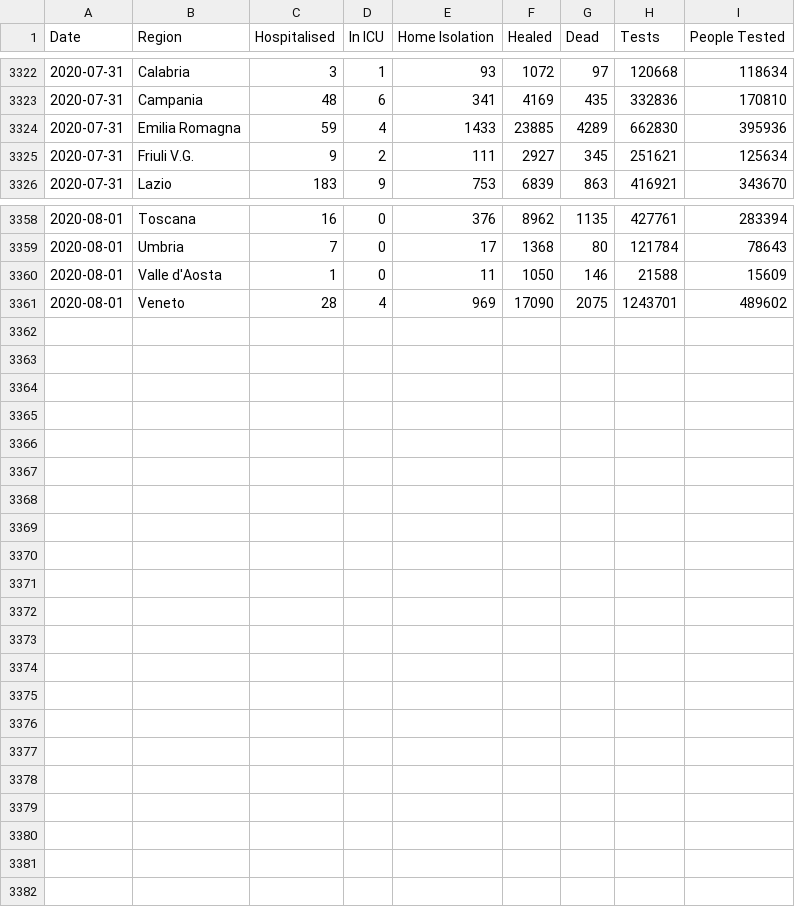
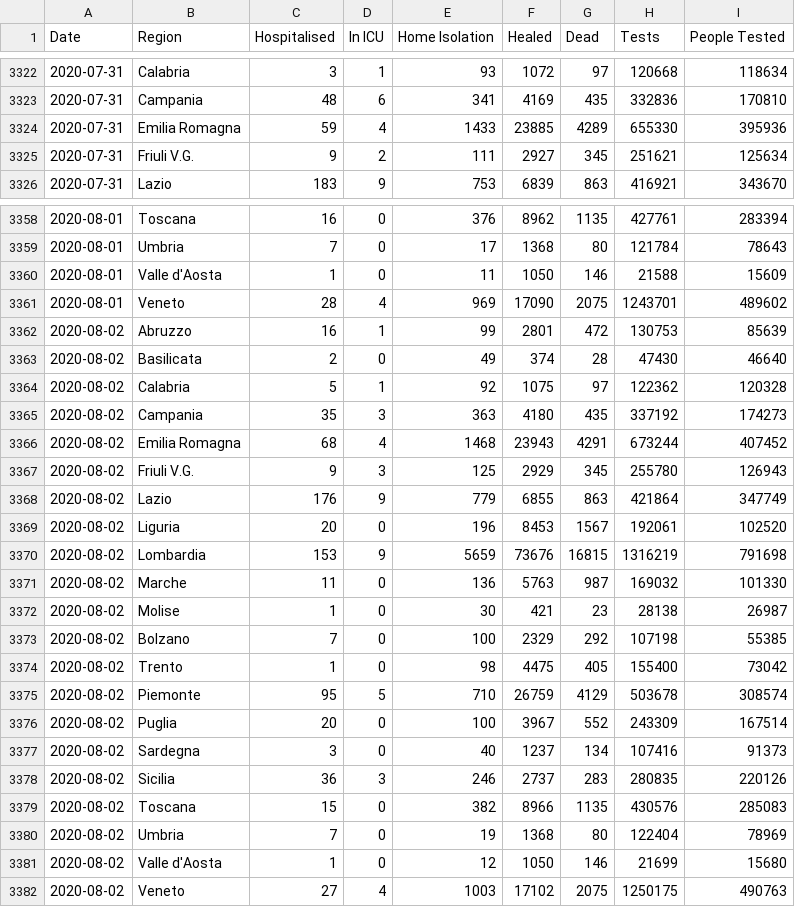
Before and after one commit to DavideMagno/ItalianCovidData, a CSV file: Daily_Covis19_Italian_Data_Cumulative.csv, drawn as a sheet; only a part is shown, gaps mark what is left out.

Commit message:
Data updated to the 2020-08-02

```diff
--- a/Daily_Covis19_Italian_Data_Cumulative.csv
+++ b/Daily_Covis19_Italian_Data_Cumulative.csv
@@ -3323,3 +3323,3 @@
 2020-07-31,"Campania",48,6,341,4169,435,332836,170810
-2020-07-31,"Emilia Romagna",59,4,1433,23885,4289,662830,395936
+2020-07-31,"Emilia Romagna",59,4,1433,23885,4289,655330,395936
 2020-07-31,"Friuli V.G.",9,2,111,2927,345,251621,125634
@@ -3361 +3361,22 @@
 2020-08-01,"Veneto",28,4,969,17090,2075,1243701,489602
+2020-08-02,"Abruzzo",16,1,99,2801,472,130753,85639
+2020-08-02,"Basilicata",2,0,49,374,28,47430,46640
+2020-08-02,"Calabria",5,1,92,1075,97,122362,120328
+2020-08-02,"Campania",35,3,363,4180,435,337192,174273
+2020-08-02,"Emilia Romagna",68,4,1468,23943,4291,673244,407452
+2020-08-02,"Friuli V.G.",9,3,125,2929,345,255780,126943
+2020-08-02,"Lazio",176,9,779,6855,863,421864,347749
+2020-08-02,"Liguria",20,0,196,8453,1567,192061,102520
+2020-08-02,"Lombardia",153,9,5659,73676,16815,1316219,791698
+2020-08-02,"Marche",11,0,136,5763,987,169032,101330
+2020-08-02,"Molise",1,0,30,421,23,28138,26987
+2020-08-02,"Bolzano",7,0,100,2329,292,107198,55385
+2020-08-02,"Trento",1,0,98,4475,405,155400,73042
+2020-08-02,"Piemonte",95,5,710,26759,4129,503678,308574
+2020-08-02,"Puglia",20,0,100,3967,552,243309,167514
+2020-08-02,"Sardegna",3,0,40,1237,134,107416,91373
+2020-08-02,"Sicilia",36,3,246,2737,283,280835,220126
+2020-08-02,"Toscana",15,0,382,8966,1135,430576,285083
+2020-08-02,"Umbria",7,0,19,1368,80,122404,78969
+2020-08-02,"Valle d'Aosta",1,0,12,1050,146,21699,15680
+2020-08-02,"Veneto",27,4,1003,17102,2075,1250175,490763
```
Also changed, not shown: Daily_Covis19_Italian_Data_Incremental.csv, 4 other files.
